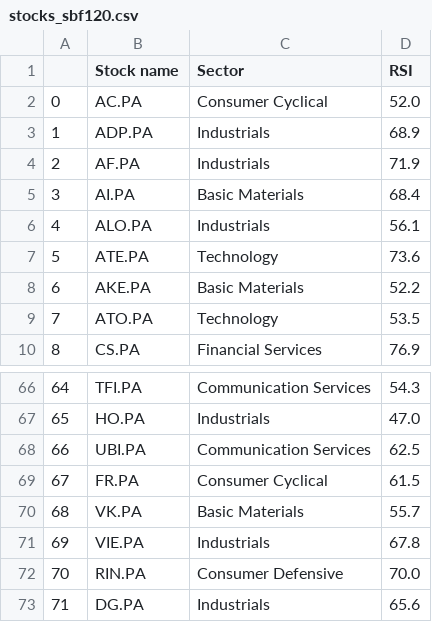
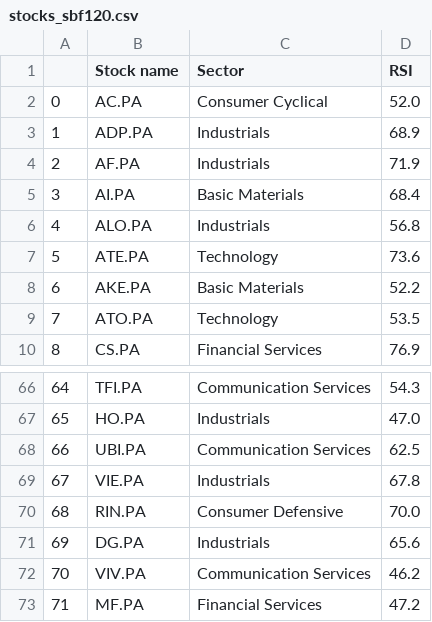
Before and after one commit to stockscreenerMM/stockscreenerMM.github.io, a CSV file: data/stocks_sbf120.csv, drawn as a sheet; only a part is shown, gaps mark what is left out; the shorter side is filled out with more unchanged rows; removed rows and columns are numbered as before the commit, all else as after; the diff names each change by its address in the sheet, - before the commit and + after, or states it on an @@ line.

Commit message:
Updating the repository GitHub html pages in the docs folder

```diff
--- a/data/stocks_sbf120.csv
+++ b/data/stocks_sbf120.csv
-D6 (RSI): 56.1
+D6 (RSI): 56.8
-row 69: 67 | FR.PA | Consumer Cyclical | 61.5
-row 70: 68 | VK.PA | Basic Materials | 55.7
@@ column A renumbered from row 69 down @@
```
